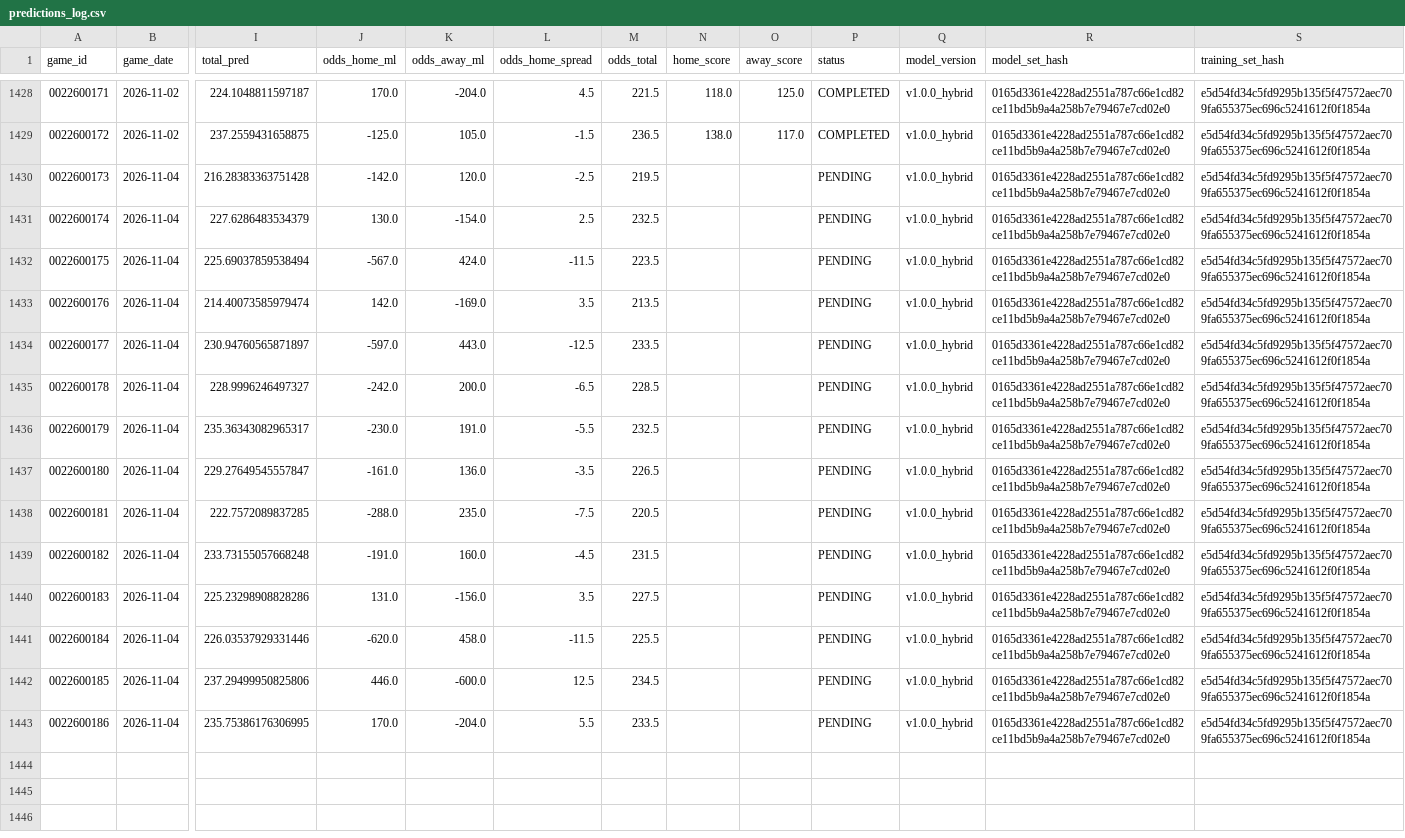
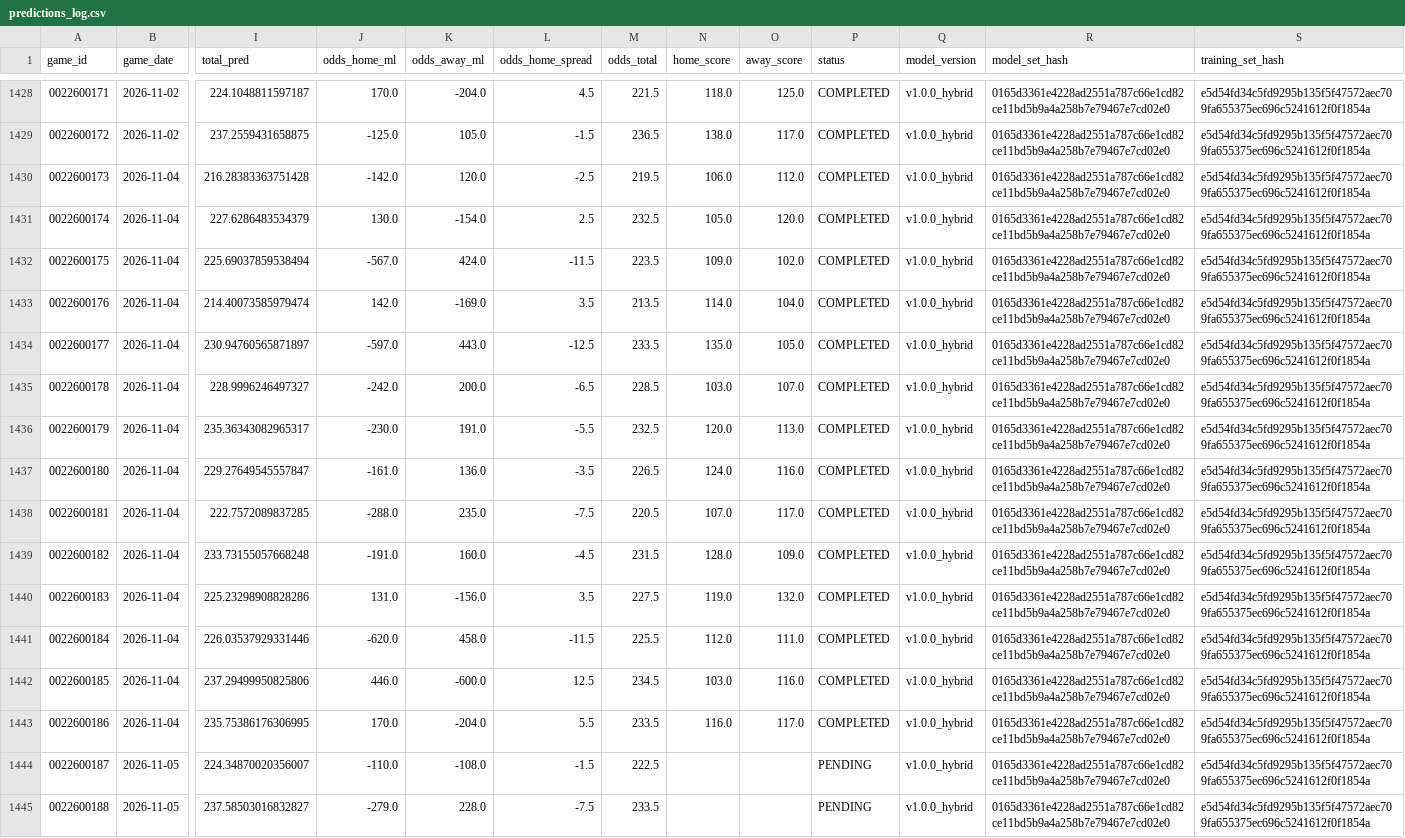
Before and after one commit to jnish23/nba-model-hybrid, a CSV file: predictions_log.csv, drawn as a sheet; only a part is shown, gaps mark what is left out; rows hold the shown columns only; the diff names each change by its address in the sheet, - before the commit and + after, or states it on an @@ line.

Commit message:
Update dashboard data through 2026-11-05 (1444 rows)

```diff
--- a/predictions_log.csv
+++ b/predictions_log.csv
-N1430 (home_score): (empty)
+N1430 (home_score): 106.0
-O1430 (away_score): (empty)
+O1430 (away_score): 112.0
-P1430:P1443 (status): PENDING
+P1430:P1443 (status): COMPLETED
-N1431 (home_score): (empty)
+N1431 (home_score): 105.0
-O1431 (away_score): (empty)
+O1431 (away_score): 120.0
-N1432 (home_score): (empty)
+N1432 (home_score): 109.0
-O1432 (away_score): (empty)
+O1432 (away_score): 102.0
-N1433 (home_score): (empty)
+N1433 (home_score): 114.0
-O1433 (away_score): (empty)
+O1433 (away_score): 104.0
-N1434 (home_score): (empty)
+N1434 (home_score): 135.0
-O1434 (away_score): (empty)
+O1434 (away_score): 105.0
-N1435 (home_score): (empty)
+N1435 (home_score): 103.0
-O1435 (away_score): (empty)
+O1435 (away_score): 107.0
-N1436 (home_score): (empty)
+N1436 (home_score): 120.0
-O1436 (away_score): (empty)
+O1436 (away_score): 113.0
-N1437 (home_score): (empty)
+N1437 (home_score): 124.0
-O1437 (away_score): (empty)
+O1437 (away_score): 116.0
-N1438 (home_score): (empty)
+N1438 (home_score): 107.0
-O1438 (away_score): (empty)
+O1438 (away_score): 117.0
-N1439 (home_score): (empty)
+N1439 (home_score): 128.0
-O1439 (away_score): (empty)
+O1439 (away_score): 109.0
-N1440 (home_score): (empty)
+N1440 (home_score): 119.0
-O1440 (away_score): (empty)
+O1440 (away_score): 132.0
-N1441 (home_score): (empty)
+N1441 (home_score): 112.0
-O1441 (away_score): (empty)
+O1441 (away_score): 111.0
-N1442 (home_score): (empty)
+N1442 (home_score): 103.0
-O1442 (away_score): (empty)
+O1442 (away_score): 116.0
-N1443 (home_score): (empty)
+N1443 (home_score): 116.0
-O1443 (away_score): (empty)
+O1443 (away_score): 117.0
+row 1444: 0022600187 | 2026-11-05 | 224.34870020356007 | -110.0 | -108.0 | -1.5 | 222.5 |  |  | PENDING | v1.0.0_hybrid | 0165d3361e4228ad2551a787c66e1cd82ce11bd5b9a4a258b7e79467e7cd02e0 | e5d54fd34c5fd9295b135f5f47572aec709fa655375ec696c5241612f0f1854a
+row 1445: 0022600188 | 2026-11-05 | 237.58503016832827 | -279.0 | 228.0 | -7.5 | 233.5 |  |  | PENDING | v1.0.0_hybrid | 0165d3361e4228ad2551a787c66e1cd82ce11bd5b9a4a258b7e79467e7cd02e0 | e5d54fd34c5fd9295b135f5f47572aec709fa655375ec696c5241612f0f1854a
```
Also changed, not shown: 4 other files.
